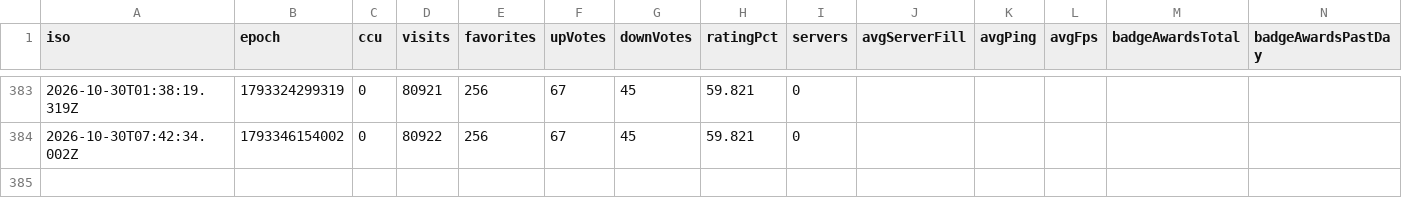
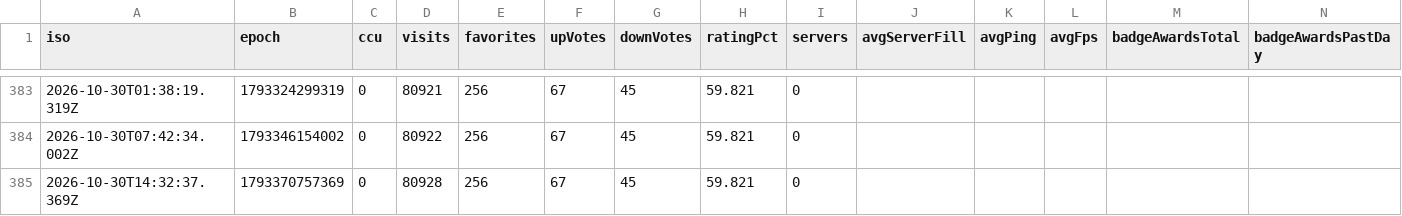
Before and after one commit to sapkotak2/sellwater-tracker, a CSV file: data/timeseries.csv, drawn as a sheet; only a part is shown, gaps mark what is left out; the diff names each change by its address in the sheet, - before the commit and + after, or states it on an @@ line.

```diff
--- a/data/timeseries.csv
+++ b/data/timeseries.csv
+row 385: 2026-10-30T14:32:37.369Z | 1793370757369 | 0 | 80928 | 256 | 67 | 45 | 59.821 | 0
```
Also changed, not shown: data/competitors/6783518913.csv, 7 other files.
